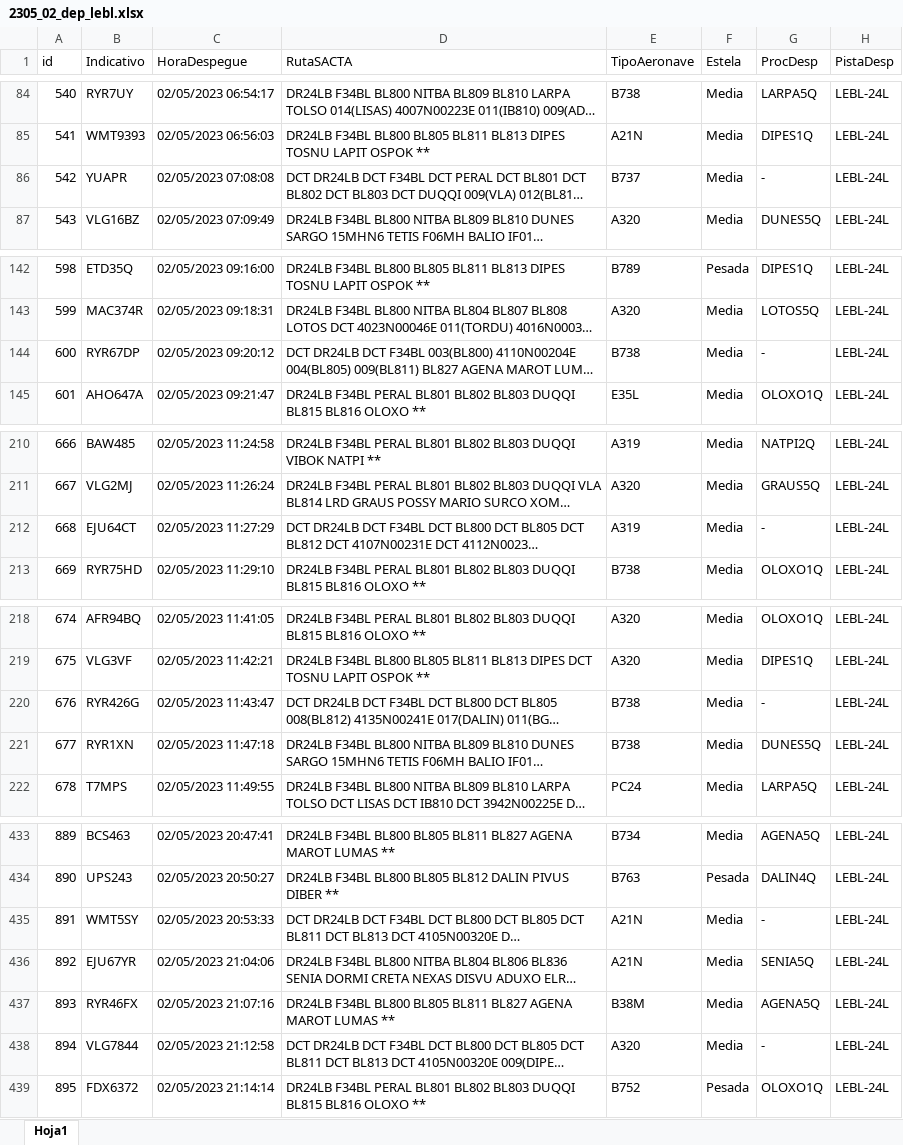
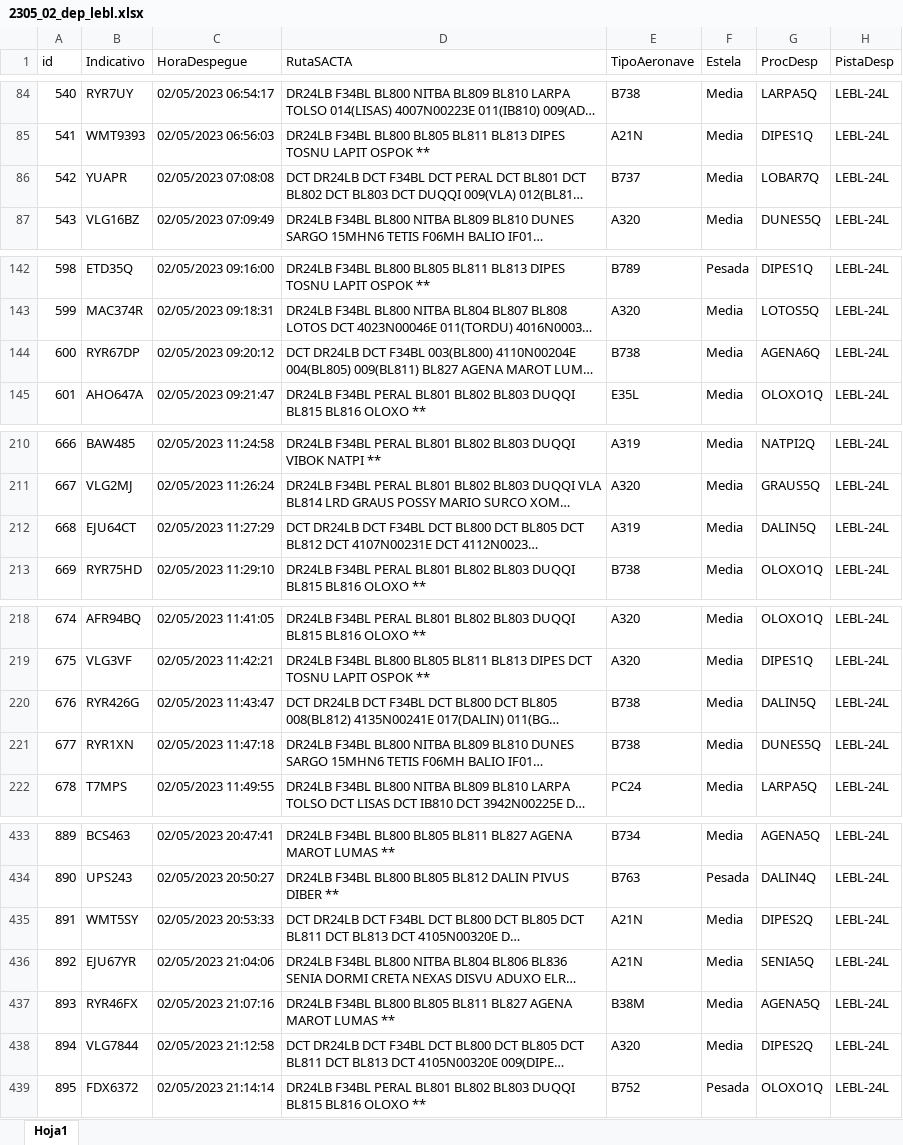
Before and after one commit to ArnauCh7/Asterix-Decoder-PGTA, an Excel workbook: WinForms/Excelp3/2305_02_dep_lebl.xlsx, sheet Hoja1, drawn as a sheet; only a part is shown, gaps mark what is left out; long unchanged cells end in …; values as stored, in another font and other column widths than the file's, no borders; the diff covers the shown part only; the diff names each change by its address in the sheet, - before the commit and + after, or states it on an @@ line.

```diff
--- a/WinForms/Excelp3/2305_02_dep_lebl.xlsx (sheet Hoja1)
+++ b/WinForms/Excelp3/2305_02_dep_lebl.xlsx (sheet Hoja1)
-G86 (ProcDesp): -
+G86 (ProcDesp): LOBAR7Q
-G144 (ProcDesp): -
+G144 (ProcDesp): AGENA6Q
-G212 (ProcDesp): -
+G212 (ProcDesp): DALIN5Q
-G220 (ProcDesp): -
+G220 (ProcDesp): DALIN5Q
-G435 (ProcDesp): -
+G435 (ProcDesp): DIPES2Q
-G438 (ProcDesp): -
+G438 (ProcDesp): DIPES2Q
```
Also changed, not shown: 30 edited cells elsewhere in this sheet, 16 other files.
